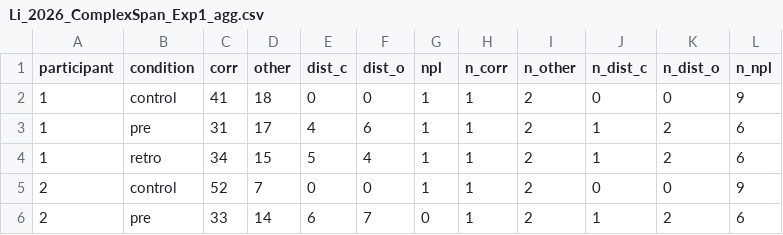
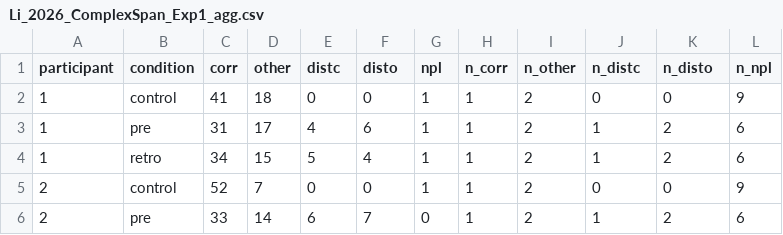
Before and after one commit to GidonFrischkorn/tutorial-m3-bmm, a CSV file: data/Li_2026_ComplexSpan_Exp1_agg.csv, drawn as a sheet; only a part is shown.

```diff
--- a/data/Li_2026_ComplexSpan_Exp1_agg.csv
+++ b/data/Li_2026_ComplexSpan_Exp1_agg.csv
@@ -1,2 +1,2 @@
-participant,condition,corr,other,dist_c,dist_o,npl,n_corr,n_other,n_dist_c,n_dist_o,n_npl
+participant,condition,corr,other,distc,disto,npl,n_corr,n_other,n_distc,n_disto,n_npl
 1,control,41,18,0,0,1,1,2,0,0,9
```
Also changed, not shown: 3 other files.
